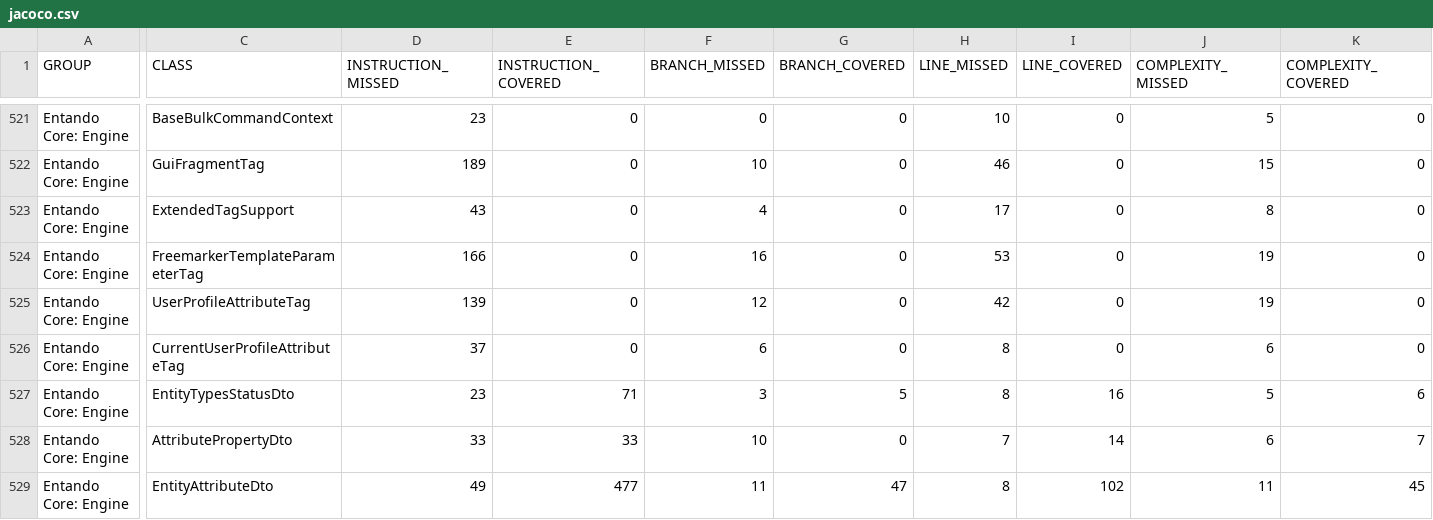
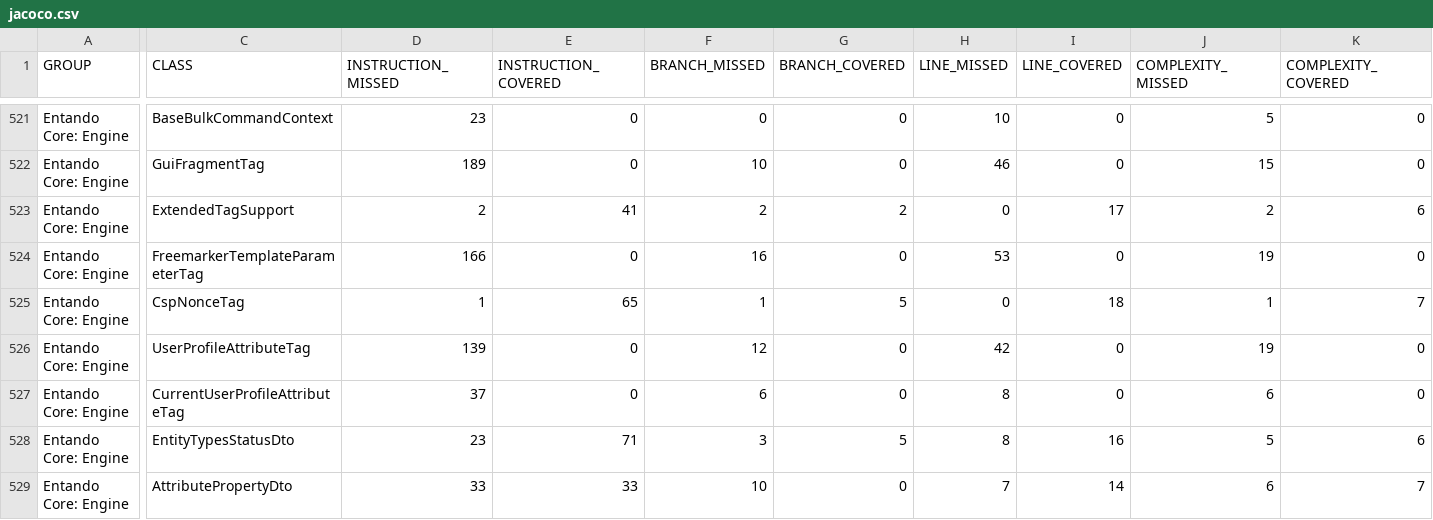
Before and after one commit to entando-k8s/devops-results-210115, a CSV file: entando-engine/master/jacoco/jacoco.csv, drawn as a sheet; only a part is shown, gaps mark what is left out; the shorter side is filled out with more unchanged rows; rows hold the shown columns only; the diff covers the shown part only; the diff names each change by its address in the sheet, - before the commit and + after, or states it on an @@ line.

Commit message:
Publishing files for path entando-engine/master

```diff
--- a/entando-engine/master/jacoco/jacoco.csv
+++ b/entando-engine/master/jacoco/jacoco.csv
-D523 (INSTRUCTION_MISSED): 43
+D523 (INSTRUCTION_MISSED): 2
-E523 (INSTRUCTION_COVERED): 0
+E523 (INSTRUCTION_COVERED): 41
-F523 (BRANCH_MISSED): 4
+F523 (BRANCH_MISSED): 2
-G523 (BRANCH_COVERED): 0
+G523 (BRANCH_COVERED): 2
-H523 (LINE_MISSED): 17
+H523 (LINE_MISSED): 0
-I523 (LINE_COVERED): 0
+I523 (LINE_COVERED): 17
-J523 (COMPLEXITY_MISSED): 8
+J523 (COMPLEXITY_MISSED): 2
-K523 (COMPLEXITY_COVERED): 0
+K523 (COMPLEXITY_COVERED): 6
+row 525: Entando Core: Engine | CspNonceTag | 1 | 65 | 1 | 5 | 0 | 18 | 1 | 7
```
Also changed, not shown: 2 edited cells elsewhere in this file, 23 other files.
